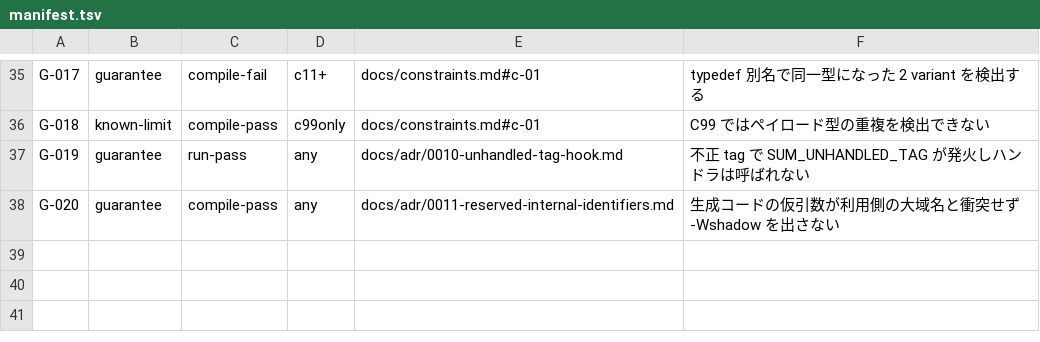
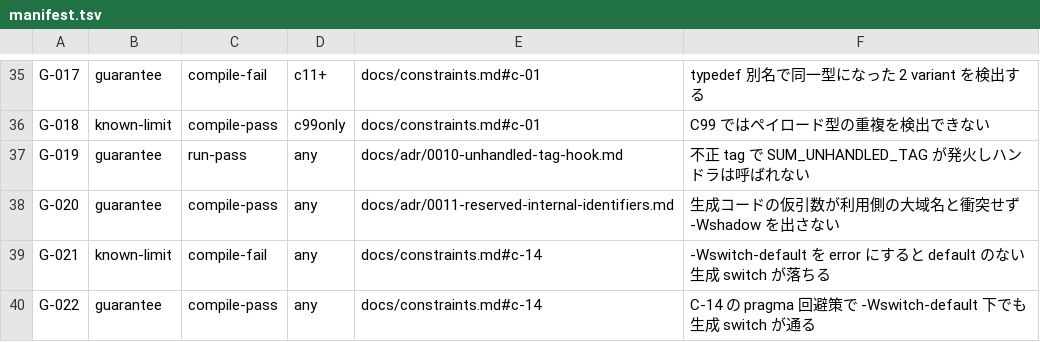
Before and after one commit to kuroma6666/GenericSumType-C, a TSV file: spec/manifest.tsv, drawn as a sheet; only a part is shown, gaps mark what is left out.

```diff
--- a/spec/manifest.tsv
+++ b/spec/manifest.tsv
@@ -38 +38,3 @@ G-019	guarantee	run-pass	any	docs/adr/0010-unhandled-tag-hook.md	不正 tag で
 G-020	guarantee	compile-pass	any	docs/adr/0011-reserved-internal-identifiers.md	生成コードの仮引数が利用側の大域名と衝突せず -Wshadow を出さない
+G-021	known-limit	compile-fail	any	docs/constraints.md#c-14	-Wswitch-default を error にすると default のない生成 switch が落ちる
+G-022	guarantee	compile-pass	any	docs/constraints.md#c-14	C-14 の pragma 回避策で -Wswitch-default 下でも生成 switch が通る
```
Also changed, not shown: 4 other files.
